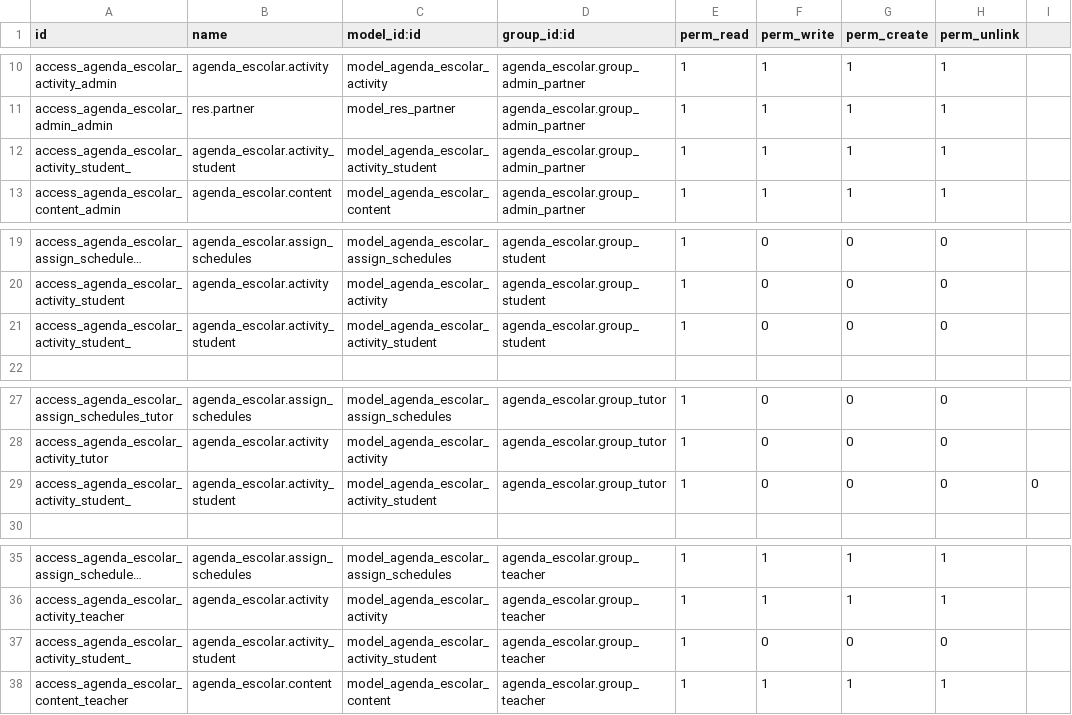
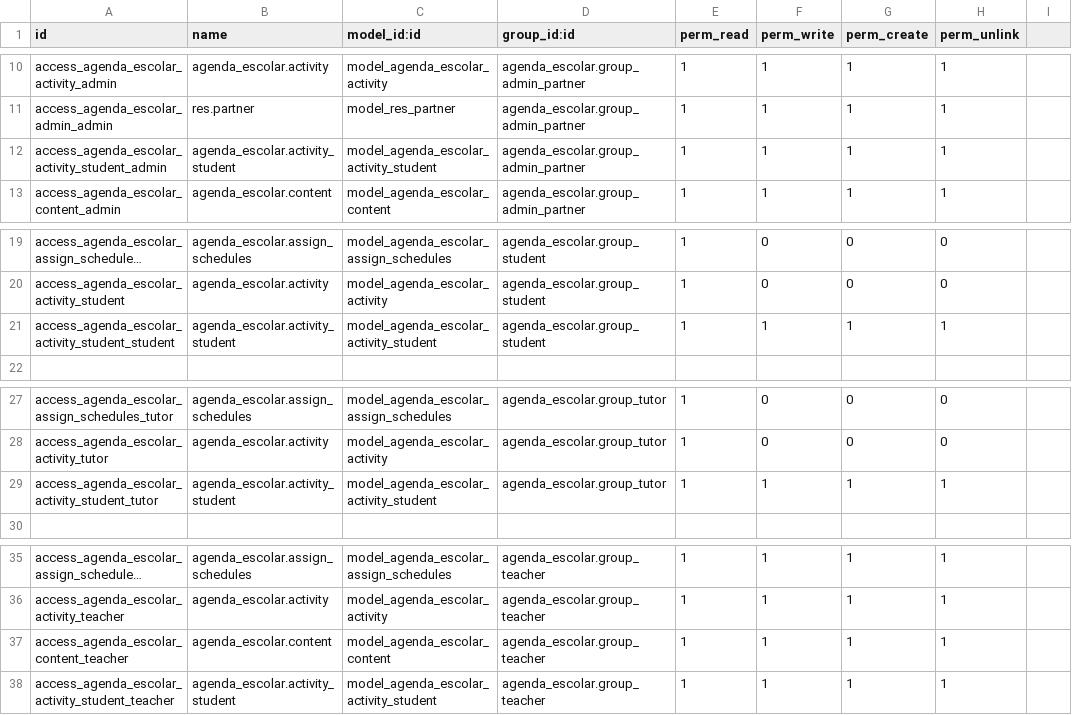
Before and after one commit to tsayjunior/odoo_school_electronic_diary, a CSV file: addons/agenda_escolar/security/ir.model.access.csv, drawn as a sheet; only a part is shown, gaps mark what is left out; long unchanged cells end in …; removed rows and columns are numbered as before the commit, all else as after; the diff names each change by its address in the sheet, - before the commit and + after, or states it on an @@ line.

```diff
--- a/addons/agenda_escolar/security/ir.model.access.csv
+++ b/addons/agenda_escolar/security/ir.model.access.csv
-A12 (id): access_agenda_escolar_activity_student_
+A12 (id): access_agenda_escolar_activity_student_admin
-A21 (id): access_agenda_escolar_activity_student_
+A21 (id): access_agenda_escolar_activity_student_student
-F21 (perm_write): 0
+F21 (perm_write): 1
-G21 (perm_create): 0
+G21 (perm_create): 1
-H21 (perm_unlink): 0
+H21 (perm_unlink): 1
-A29 (id): access_agenda_escolar_activity_student_
+A29 (id): access_agenda_escolar_activity_student_tutor
-F29 (perm_write): 0
+F29 (perm_write): 1
-G29 (perm_create): 0
+G29 (perm_create): 1
-H29 (perm_unlink): 0
+H29 (perm_unlink): 1
-I29: 0
+I29: (empty)
-row 37: access_agenda_escolar_activity_student_ | agenda_escolar.activity_student | model_agenda_escolar_activity_student | agenda_escolar.group_teacher | 1 | 0 | 0 | 0
+row 38: access_agenda_escolar_activity_student_teacher | agenda_escolar.activity_student | model_agenda_escolar_activity_student | agenda_escolar.group_teacher | 1 | 1 | 1 | 1
```
Also changed, not shown: 2 other files.
